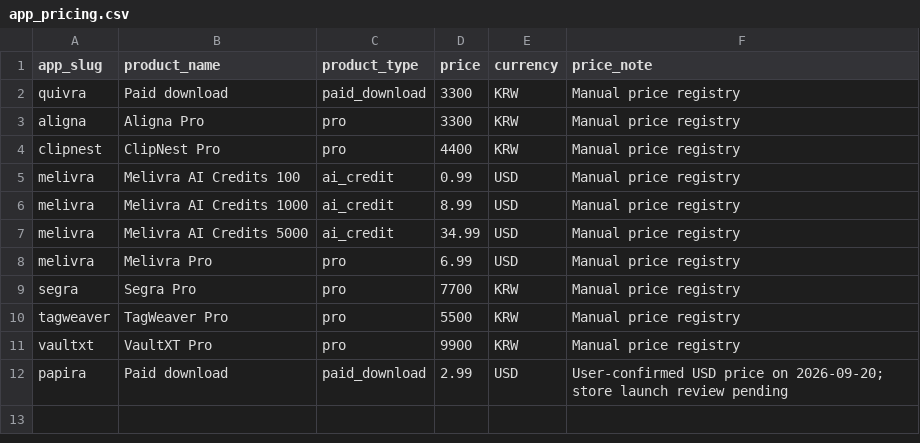
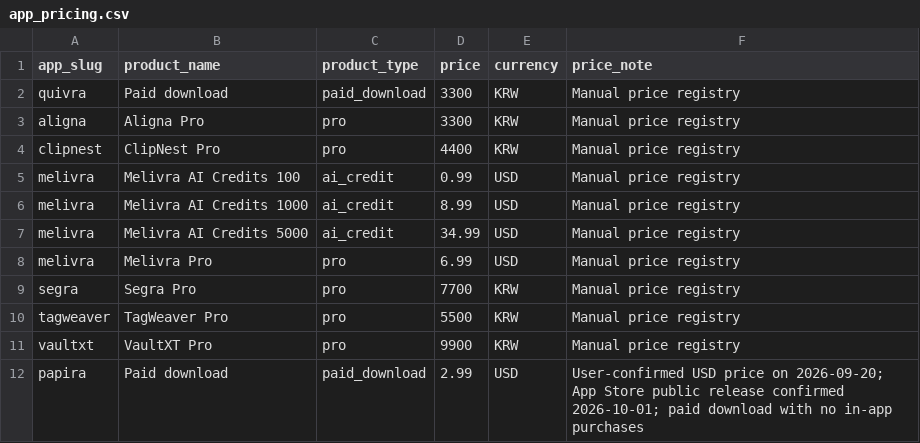
Before and after one commit to onnellab/onnel-content-engine, a CSV file: data/app_pricing.csv, drawn as a sheet.

Commit message:
Update Papira pricing release note

```diff
--- a/data/app_pricing.csv
+++ b/data/app_pricing.csv
@@ -11,2 +11,2 @@ tagweaver,TagWeaver Pro,pro,5500,KRW,Manual price registry
 vaultxt,VaultXT Pro,pro,9900,KRW,Manual price registry
-papira,Paid download,paid_download,2.99,USD,User-confirmed USD price on 2026-09-20; store launch review pending
+papira,Paid download,paid_download,2.99,USD,User-confirmed USD price on 2026-09-20; App Store public release confirmed 2026-10-01; paid download with no in-app purchases
```
